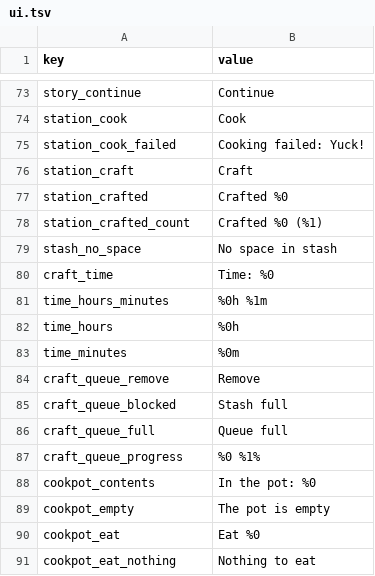
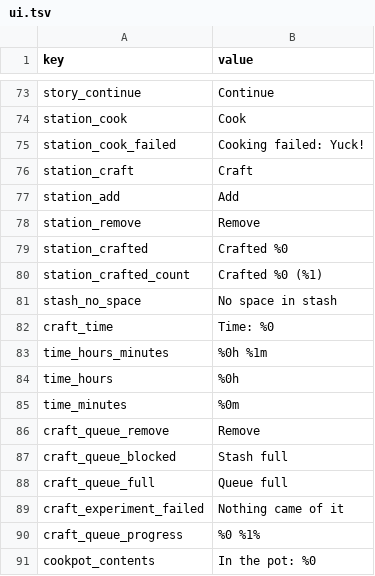
Before and after one commit to PocketwatchGames/hike, a TSV file: resources/localization/english/ui.tsv, drawn as a sheet; only a part is shown, gaps mark what is left out; the shorter side is filled out with more unchanged rows.

```diff
--- a/resources/localization/english/ui.tsv
+++ b/resources/localization/english/ui.tsv
@@ -76,2 +76,4 @@ station_cook_failed	Cooking failed: Yuck!
 station_craft	Craft
+station_add	Add
+station_remove	Remove
 station_crafted	Crafted %0
@@ -86,2 +88,3 @@ craft_queue_blocked	Stash full
 craft_queue_full	Queue full
+craft_experiment_failed	Nothing came of it
 craft_queue_progress	%0 %1%
```
Also changed, not shown: 18 other files.
